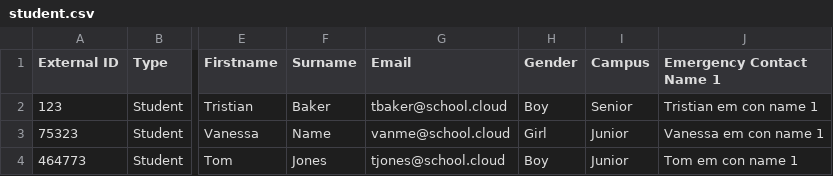
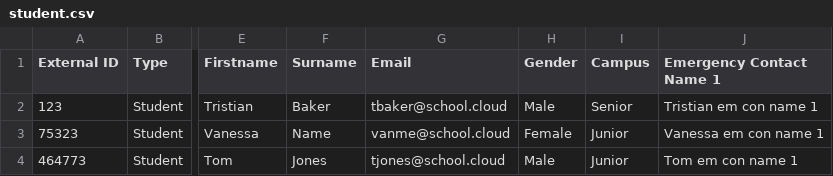
Before and after one commit to juliaattrevisan/schoolbox-api-docs, a CSV file: www/adminv2/import/profile/student.csv, drawn as a sheet; only a part is shown, gaps mark what is left out; the diff names each change by its address in the sheet, - before the commit and + after, or states it on an @@ line.

Commit message:
Update student.csv template to have Gender male,female [SA-9390]

```diff
--- a/www/adminv2/import/profile/student.csv
+++ b/www/adminv2/import/profile/student.csv
-H2 (Gender): Boy
+H2 (Gender): Male
-H3 (Gender): Girl
+H3 (Gender): Female
-H4 (Gender): Boy
+H4 (Gender): Male
```
